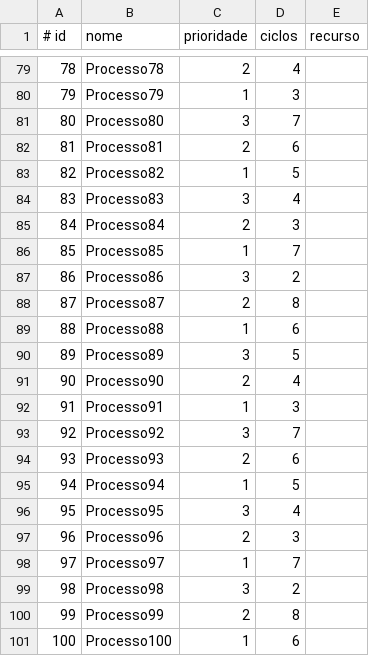
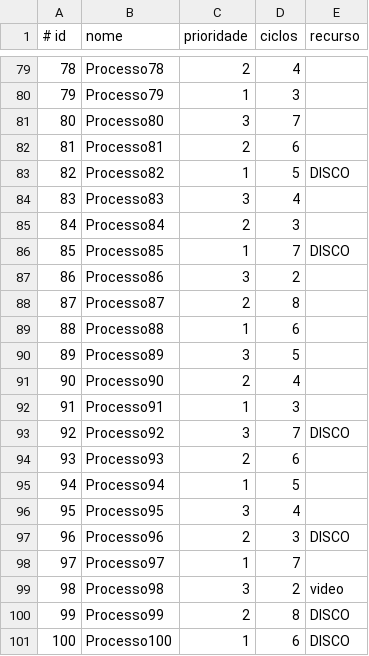
Before and after one commit to Caxin06/Escalonador, a CSV file: src/Testinho.csv, drawn as a sheet; only a part is shown, gaps mark what is left out.

```diff
--- a/src/Testinho.csv
+++ b/src/Testinho.csv
@@ -82,6 +82,6 @@
 81,Processo81,2,6,
-82,Processo82,1,5,
+82,Processo82,1,5,DISCO
 83,Processo83,3,4,
 84,Processo84,2,3,
-85,Processo85,1,7,
+85,Processo85,1,7,DISCO
 86,Processo86,3,2,
@@ -92,3 +92,3 @@
 91,Processo91,1,3,
-92,Processo92,3,7,
+92,Processo92,3,7,DISCO
 93,Processo93,2,6,
@@ -96,6 +96,6 @@
 95,Processo95,3,4,
-96,Processo96,2,3,
+96,Processo96,2,3,DISCO
 97,Processo97,1,7,
-98,Processo98,3,2,
-99,Processo99,2,8,
-100,Processo100,1,6,
+98,Processo98,3,2,video
+99,Processo99,2,8,DISCO
+100,Processo100,1,6,DISCO
```
Also changed, not shown: 2 other files.
